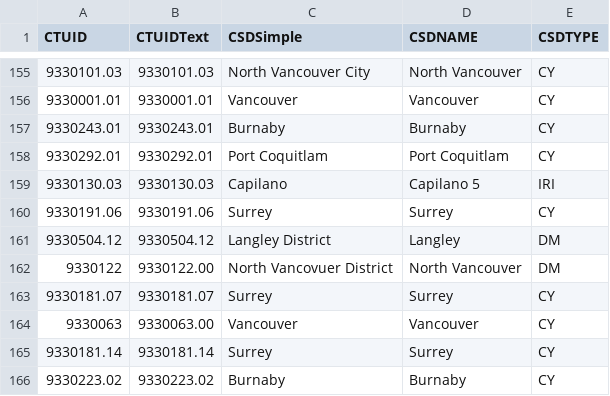
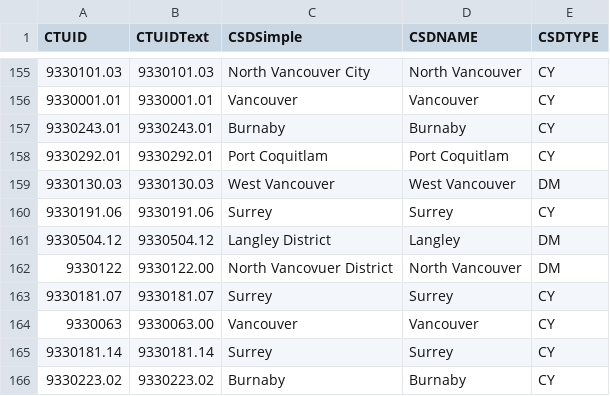
Before and after one commit to chadskelton/data, a CSV file: 2014-vancouver-cts-matched-to-munis/Vancouver-CTs-Matched-to-Munis.csv, drawn as a sheet; only a part is shown, gaps mark what is left out.

Commit message:
fixed ambleside neighbourhood
9330130.03 was improperly asigned to the Capilano reserve when it should be in West Vancouver. Think this was due to using centroids, because the CT is an odd shape.

```diff
--- a/2014-vancouver-cts-matched-to-munis/Vancouver-CTs-Matched-to-Munis.csv
+++ b/2014-vancouver-cts-matched-to-munis/Vancouver-CTs-Matched-to-Munis.csv
@@ -158,3 +158,3 @@ CTUID,CTUIDText,CSDSimple,CSDNAME,CSDTYPE
 9330292.01,9330292.01,Port Coquitlam,Port Coquitlam,CY
-9330130.03,9330130.03,Capilano,Capilano 5,IRI
+9330130.03,9330130.03,West Vancouver,West Vancouver,DM
 9330191.06,9330191.06,Surrey,Surrey,CY
```
